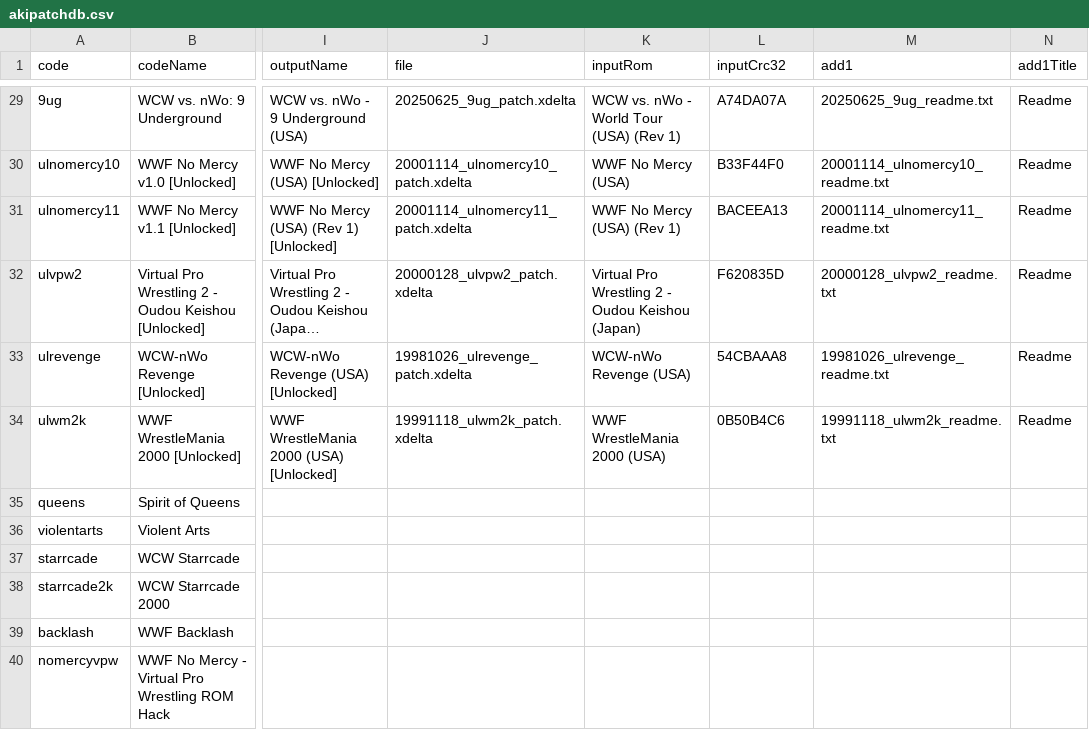
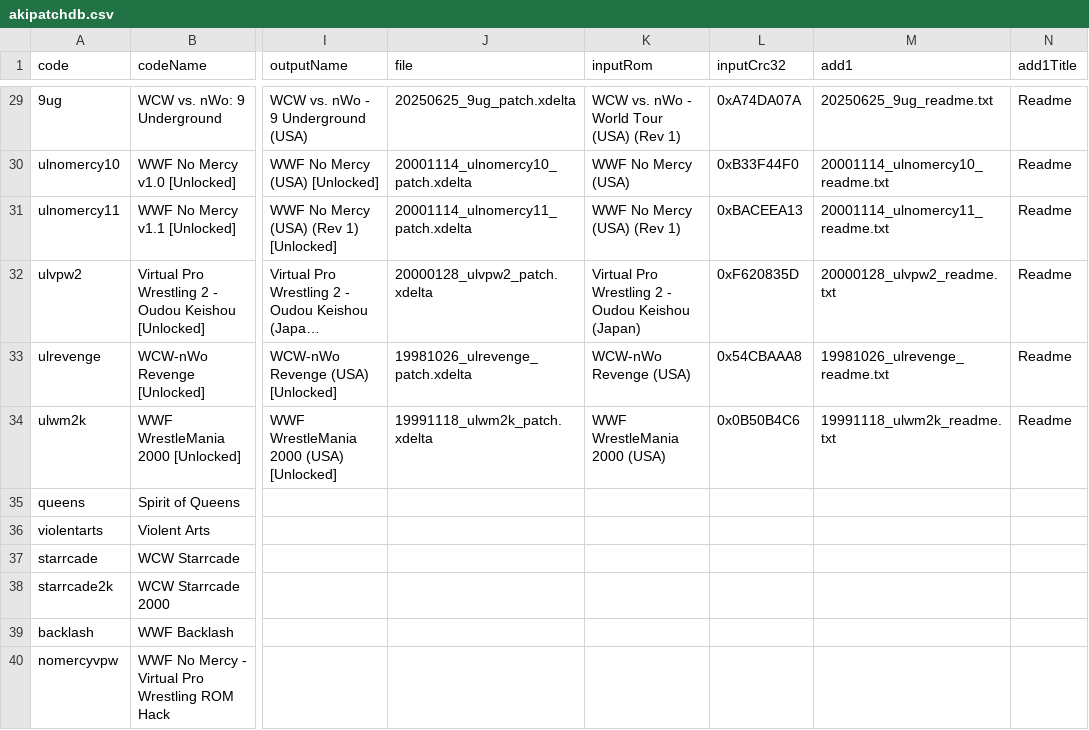
Before and after one commit to CxDrive/patcher-aki-guide, a CSV file: assets/js/akipatchdb.csv, drawn as a sheet; only a part is shown, gaps mark what is left out; long unchanged cells end in …; the diff covers the shown part only; the diff names each change by its address in the sheet, - before the commit and + after, or states it on an @@ line.

```diff
--- a/assets/js/akipatchdb.csv
+++ b/assets/js/akipatchdb.csv
-L29 (inputCrc32): A74DA07A
+L29 (inputCrc32): 0xA74DA07A
-L30 (inputCrc32): B33F44F0
+L30 (inputCrc32): 0xB33F44F0
-L31 (inputCrc32): BACEEA13
+L31 (inputCrc32): 0xBACEEA13
-L32 (inputCrc32): F620835D
+L32 (inputCrc32): 0xF620835D
-L33 (inputCrc32): 54CBAAA8
+L33 (inputCrc32): 0x54CBAAA8
-L34 (inputCrc32): 0B50B4C6
+L34 (inputCrc32): 0x0B50B4C6
```
Also changed, not shown: 27 edited cells elsewhere in this file, 6 other files.
